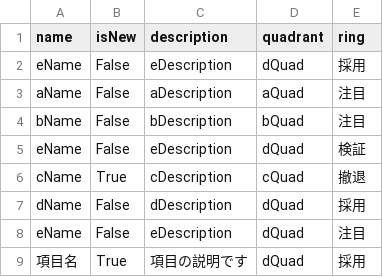
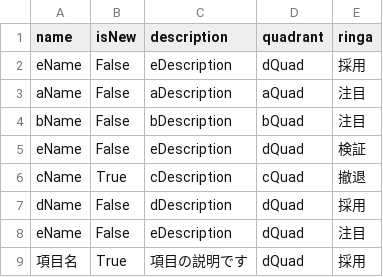
Before and after one commit to hkurosawa/test, a CSV file: hello.csv, drawn as a sheet.

Commit message:
Update hello.csv

```diff
--- a/hello.csv
+++ b/hello.csv
@@ -1,2 +1,2 @@
-name,isNew,description,quadrant,ring
+name,isNew,description,quadrant,ringa
 eName,False,eDescription,dQuad,採用
```
